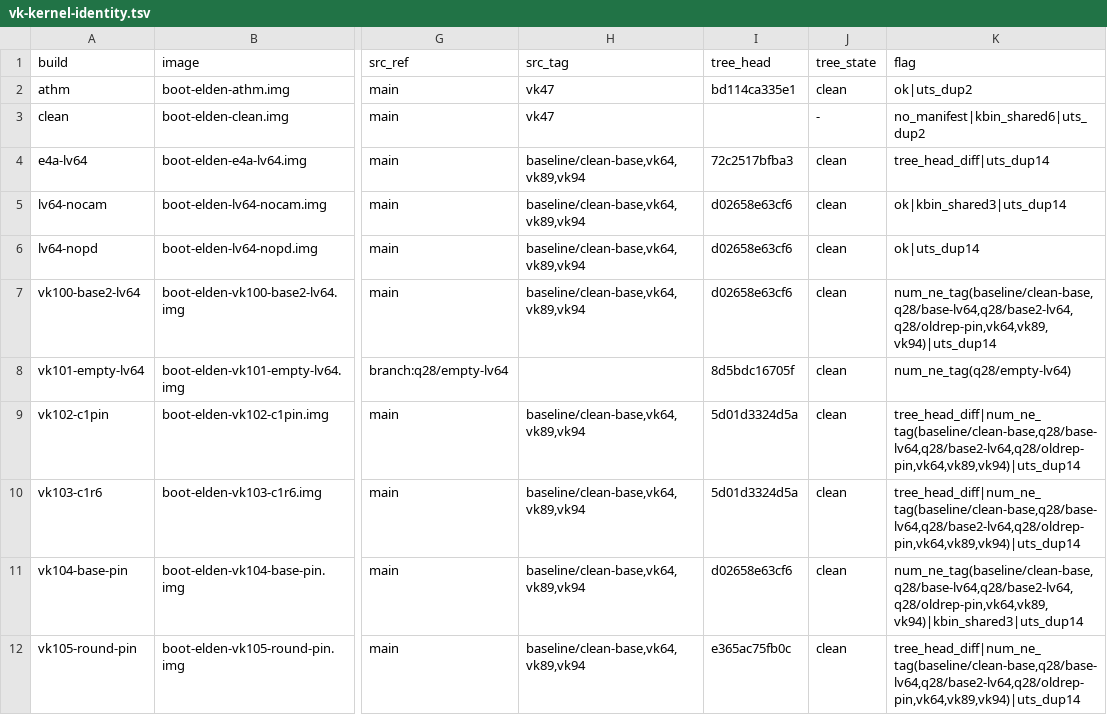
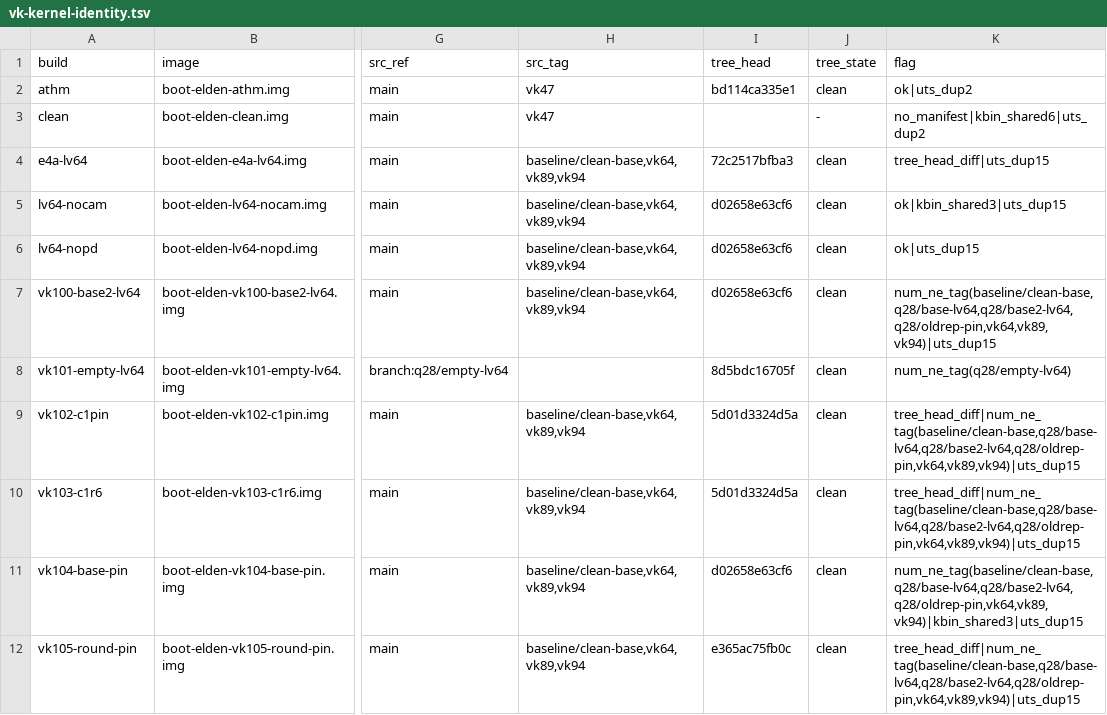
Before and after one commit to xiaquwan1001/lenovo-legion-y700-gen4-tb322fc-elden-linux, a TSV file: versions/vk-kernel-identity.tsv, drawn as a sheet; only a part is shown, gaps mark what is left out; the diff covers the shown part only; the diff names each change by its address in the sheet, - before the commit and + after, or states it on an @@ line.

```diff
--- a/versions/vk-kernel-identity.tsv
+++ b/versions/vk-kernel-identity.tsv
-K4 (flag): tree_head_diff|uts_dup14
+K4 (flag): tree_head_diff|uts_dup15
-K5 (flag): ok|kbin_shared3|uts_dup14
+K5 (flag): ok|kbin_shared3|uts_dup15
-K6 (flag): ok|uts_dup14
+K6 (flag): ok|uts_dup15
-K7 (flag): num_ne_tag(baseline/clean-base,q28/base-lv64,q28/base2-lv64,q28/oldrep-pin,vk64,vk89,vk94)|uts_dup14
+K7 (flag): num_ne_tag(baseline/clean-base,q28/base-lv64,q28/base2-lv64,q28/oldrep-pin,vk64,vk89,vk94)|uts_dup15
-K9:K10 (flag): tree_head_diff|num_ne_tag(baseline/clean-base,q28/base-lv64,q28/base2-lv64,q28/oldrep-pin,vk64,vk89,vk94)|uts_dup14
+K9:K10 (flag): tree_head_diff|num_ne_tag(baseline/clean-base,q28/base-lv64,q28/base2-lv64,q28/oldrep-pin,vk64,vk89,vk94)|uts_dup15
-K11 (flag): num_ne_tag(baseline/clean-base,q28/base-lv64,q28/base2-lv64,q28/oldrep-pin,vk64,vk89,vk94)|kbin_shared3|uts_dup14
+K11 (flag): num_ne_tag(baseline/clean-base,q28/base-lv64,q28/base2-lv64,q28/oldrep-pin,vk64,vk89,vk94)|kbin_shared3|uts_dup15
-K12 (flag): tree_head_diff|num_ne_tag(baseline/clean-base,q28/base-lv64,q28/base2-lv64,q28/oldrep-pin,vk64,vk89,vk94)|uts_dup14
+K12 (flag): tree_head_diff|num_ne_tag(baseline/clean-base,q28/base-lv64,q28/base2-lv64,q28/oldrep-pin,vk64,vk89,vk94)|uts_dup15
```
Also changed, not shown: 1 added row and 13 edited cells elsewhere in this file, reports/trials/index.tsv, versions/vk-ledger-known-issues.tsv, 6 other files.
